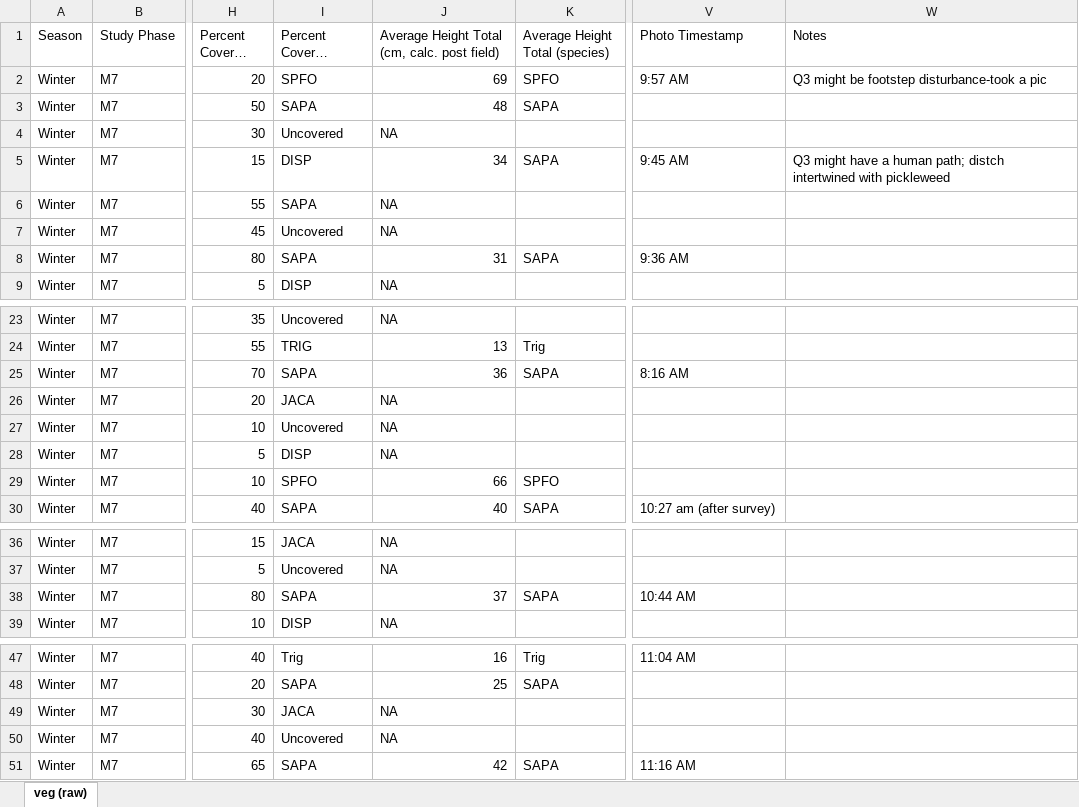
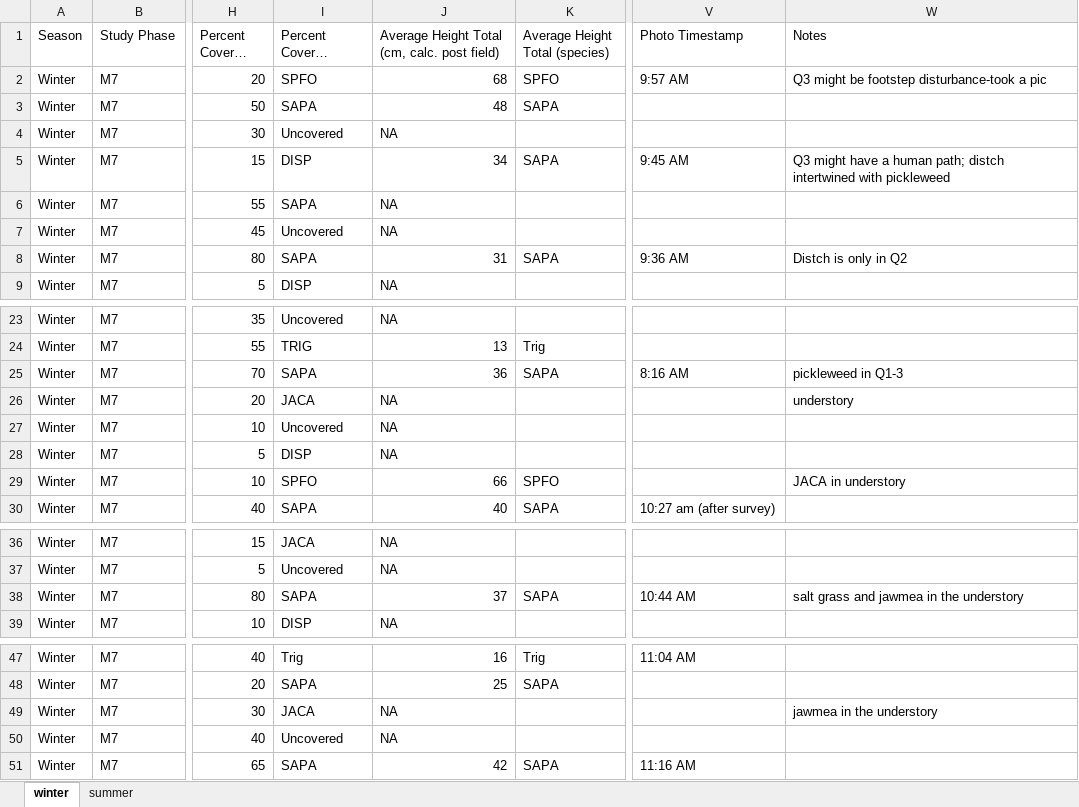
Before and after one commit to Smillersfsu/DepositionSFB, an Excel workbook: data/veg (raw).xlsx, sheet winter, drawn as a sheet; only a part is shown, gaps mark what is left out; long unchanged cells end in …; values as stored, in another font and other column widths than the file's, no cell formats; the diff names each change by its address in the sheet, - before the commit and + after, or states it on an @@ line.

Commit message:
Cross Checking Written Sheets with Veg and Sed

```diff
--- a/data/veg (raw).xlsx (sheet winter)
+++ b/data/veg (raw).xlsx (sheet winter)
-sheet tab: veg (raw)
+sheet tab: winter
+sheet tab: summer
-J2: 69
+J2: 68
-W8 (Notes): (empty)
+W8 (Notes): Distch is only in Q2
-W25 (Notes): (empty)
+W25 (Notes): pickleweed in Q1-3
-W26 (Notes): (empty)
+W26 (Notes): understory
-W29 (Notes): (empty)
+W29 (Notes): JACA in understory
-W38 (Notes): (empty)
+W38 (Notes): salt grass and jawmea in the understory
-W49 (Notes): (empty)
+W49 (Notes): jawmea in the understory
```
Also changed, not shown: cell formats, data/thesis_sediment master (raw).xlsx.
